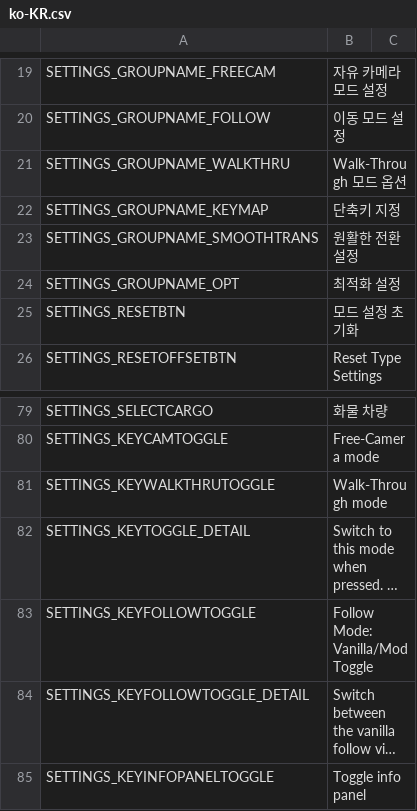
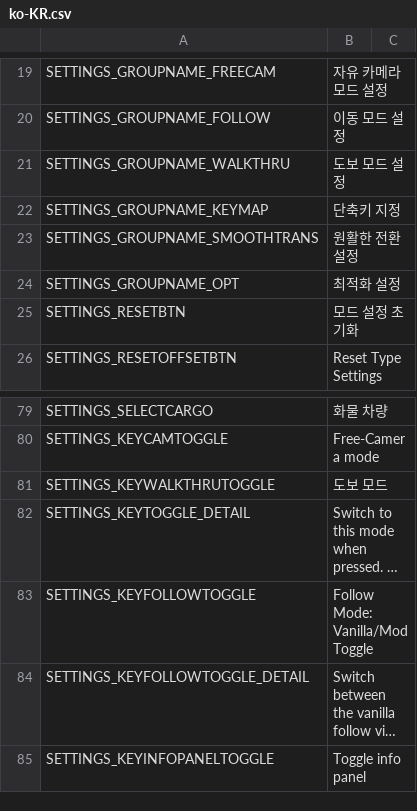
Before and after one commit to will258012/FPSCamera-Continued, a CSV file: FPSCamera/Translations/ko-KR.csv, drawn as a sheet; only a part is shown, gaps mark what is left out; long unchanged cells end in …; the diff names each change by its address in the sheet, - before the commit and + after, or states it on an @@ line.

Commit message:
New translations en-en.csv (Korean)

```diff
--- a/FPSCamera/Translations/ko-KR.csv
+++ b/FPSCamera/Translations/ko-KR.csv
-B21: Walk-Through 모드 옵션
+B21: 도보 모드 설정
-B81: Walk-Through mode
+B81: 도보 모드
```
